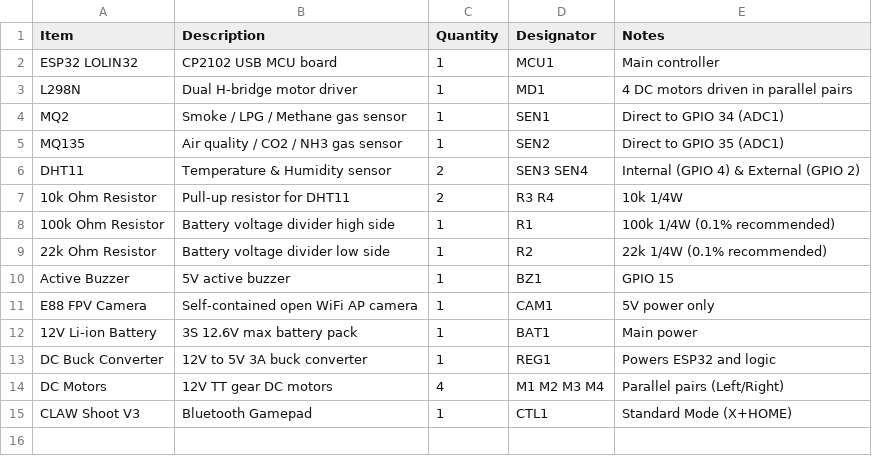
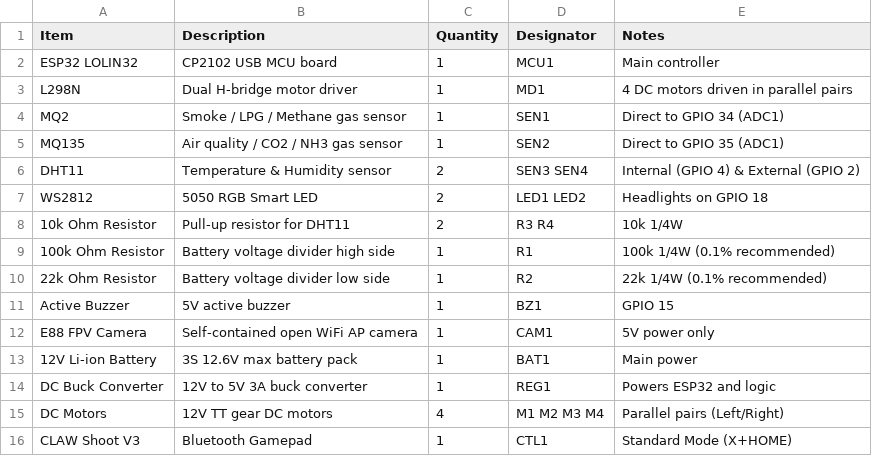
Before and after one commit to Aosmic-S/S.C.O.U.T., a CSV file: hardware/bom.csv, drawn as a sheet.

```diff
--- a/hardware/bom.csv
+++ b/hardware/bom.csv
@@ -6,2 +6,3 @@ MQ135,Air quality / CO2 / NH3 gas sensor,1,SEN2,Direct to GPIO 35 (ADC1)
 DHT11,Temperature & Humidity sensor,2,SEN3 SEN4,Internal (GPIO 4) & External (GPIO 2)
+WS2812,5050 RGB Smart LED,2,LED1 LED2,Headlights on GPIO 18
 10k Ohm Resistor,Pull-up resistor for DHT11,2,R3 R4,10k 1/4W
```
Also changed, not shown: 16 other files.
